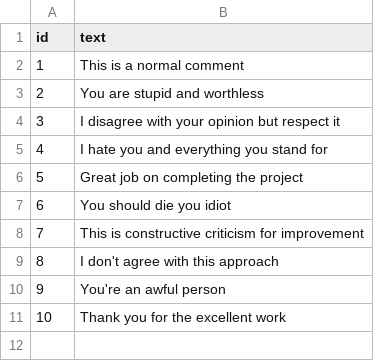
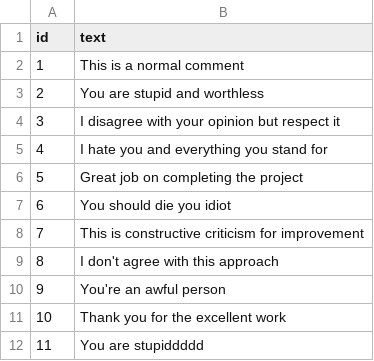
Before and after one commit to sonakshi03-06panda/Cyberbulling_detection_system, a CSV file: comments.csv, drawn as a sheet.

Commit message:
Update comments.csv

```diff
--- a/comments.csv
+++ b/comments.csv
@@ -11 +11,2 @@ id,text
 10,"Thank you for the excellent work"
+11,"You are stupiddddd"
```
